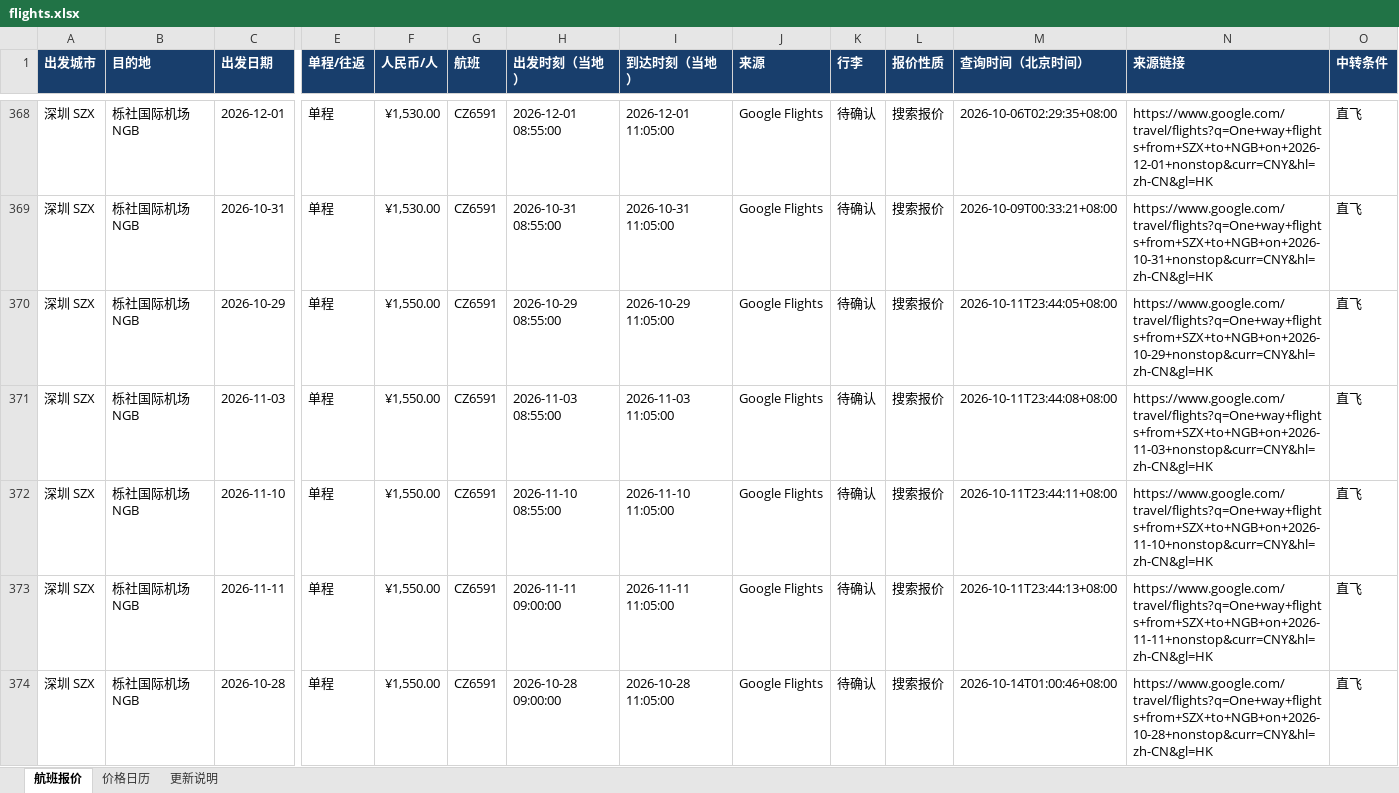
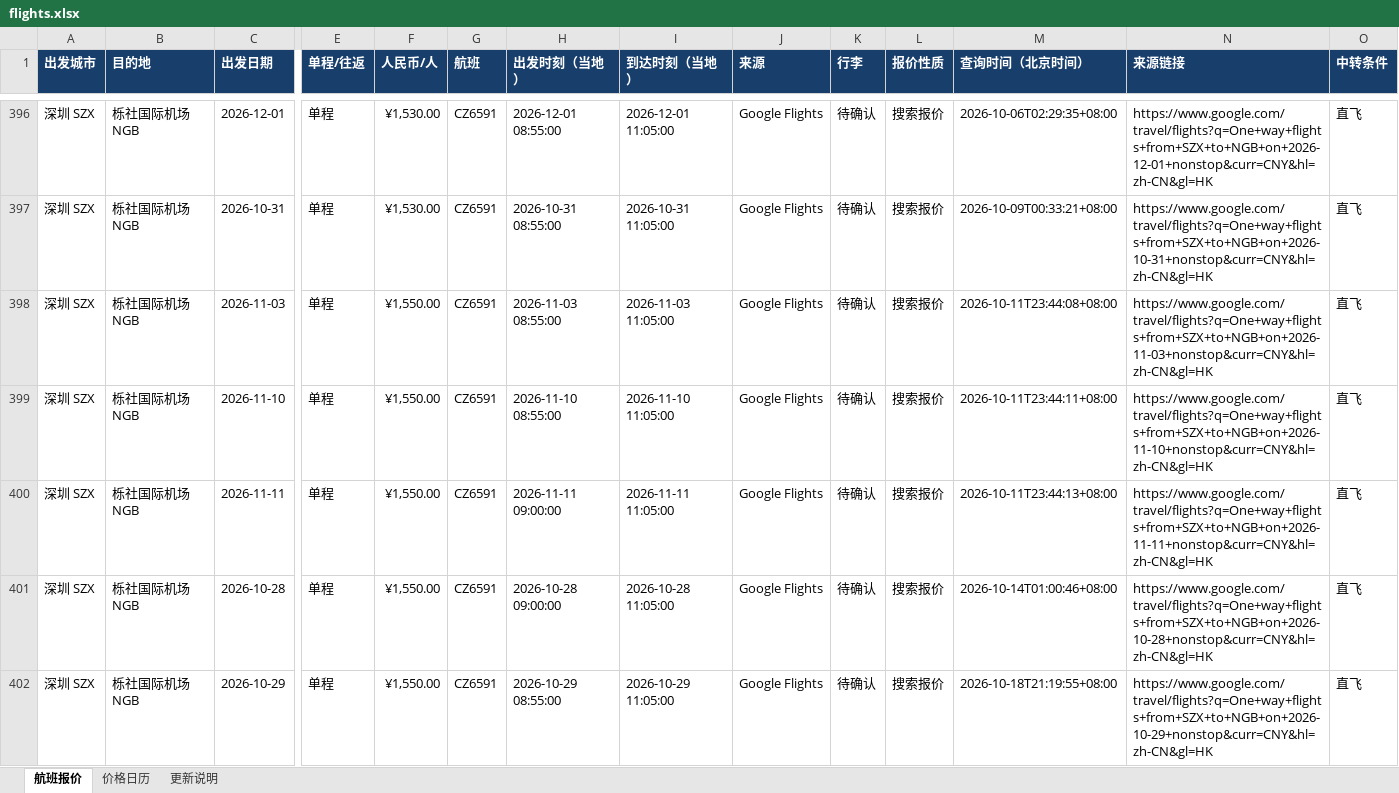
Before and after one commit to alfredzhenyu/flight-fares, an Excel workbook: flights.xlsx, sheet 航班报价, drawn as a sheet; only a part is shown, gaps mark what is left out; values as stored, in another font and other column widths than the file's, no borders; table styles not drawn; removed rows and columns are numbered as before the commit, all else as after; rows hold the shown columns only; the diff covers the shown part only; the diff names each change by its address in the sheet, - before the commit and + after, or states it on an @@ line.

```diff
--- a/flights.xlsx (sheet 航班报价)
+++ b/flights.xlsx (sheet 航班报价)
-row 370: 深圳 SZX | 栎社国际机场 NGB | 2026-10-29 | 单程 | ¥1,550.00 | CZ6591 | 2026-10-29 08:55:00 | 2026-10-29 11:05:00 | Google Flights | 待确认 | 搜索报价 | 2026-10-11T23:44:05+08:00 | https://www.google.com/travel/flights?q=One+way+flights+from+SZX+to+NGB+on+2026-10-29+nonstop&curr=CNY&hl=zh-CN&gl=HK | 直飞
+row 402: 深圳 SZX | 栎社国际机场 NGB | 2026-10-29 | 单程 | ¥1,550.00 | CZ6591 | 2026-10-29 08:55:00 | 2026-10-29 11:05:00 | Google Flights | 待确认 | 搜索报价 | 2026-10-18T21:19:55+08:00 | https://www.google.com/travel/flights?q=One+way+flights+from+SZX+to+NGB+on+2026-10-29+nonstop&curr=CNY&hl=zh-CN&gl=HK | 直飞
```
Also changed, not shown: 57 added rows, 6 removed rows and 12 edited cells elsewhere in this sheet, sheet 价格日历, sheet 更新说明, 1 other file.
